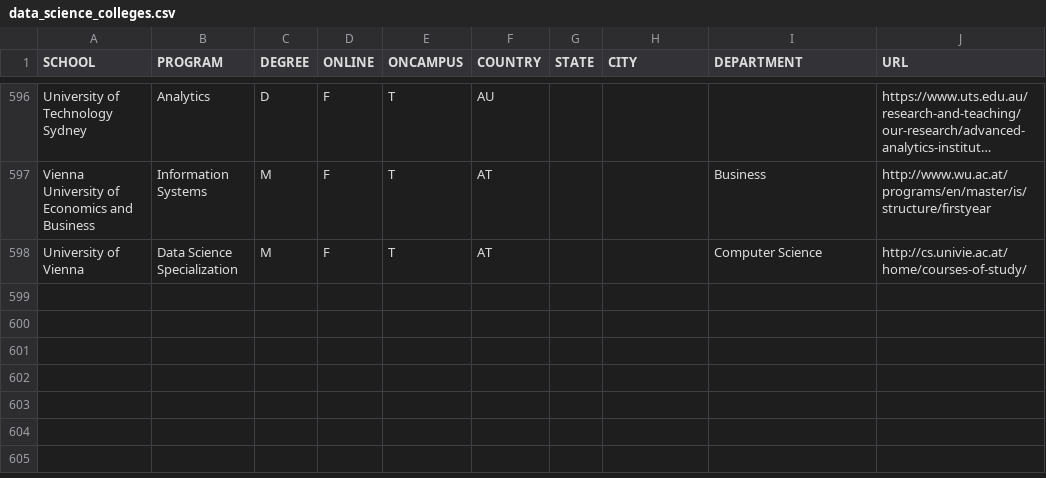
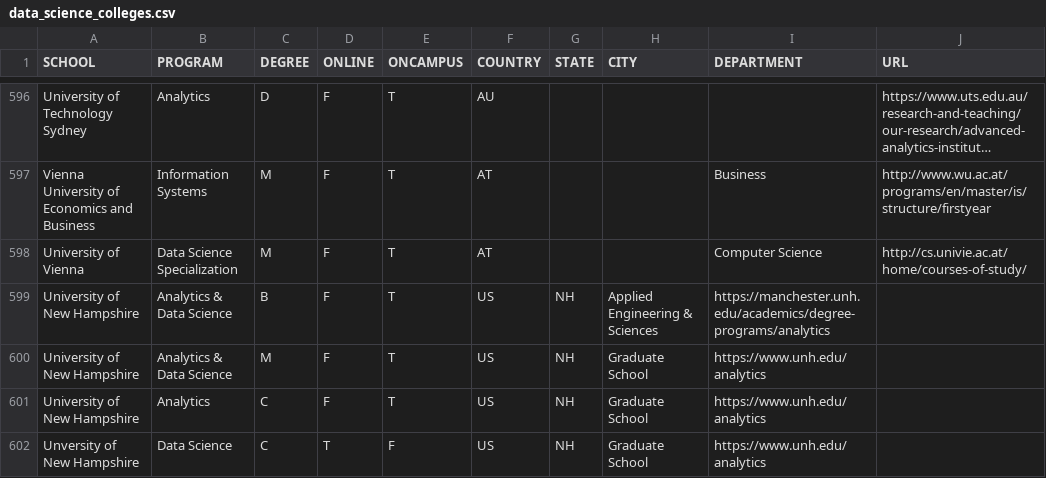
Before and after one commit to ryanswanstrom/awesome-datascience-colleges, a CSV file: data_science_colleges.csv, drawn as a sheet; only a part is shown, gaps mark what is left out; long unchanged cells end in ….

Commit message:
added UNH programs (#53)
UNH programs

```diff
--- a/data_science_colleges.csv
+++ b/data_science_colleges.csv
@@ -598 +598,5 @@ Vienna University of Economics and Business,Information Systems,M,F,T,AT,,,Busin
 University of Vienna,Data Science Specialization,M,F,T,AT,,,Computer Science,http://cs.univie.ac.at/home/courses-of-study/
+University of New Hampshire,Analytics & Data Science,B,F,T,US,NH,Applied Engineering & Sciences,https://manchester.unh.edu/academics/degree-programs/analytics
+University of New Hampshire,Analytics & Data Science,M,F,T,US,NH,Graduate School,https://www.unh.edu/analytics
+University of New Hampshire,Analytics,C,F,T,US,NH,Graduate School,https://www.unh.edu/analytics
+Unversity of New Hampshire,Data Science,C,T,F,US,NH,Graduate School,https://www.unh.edu/analytics
```
